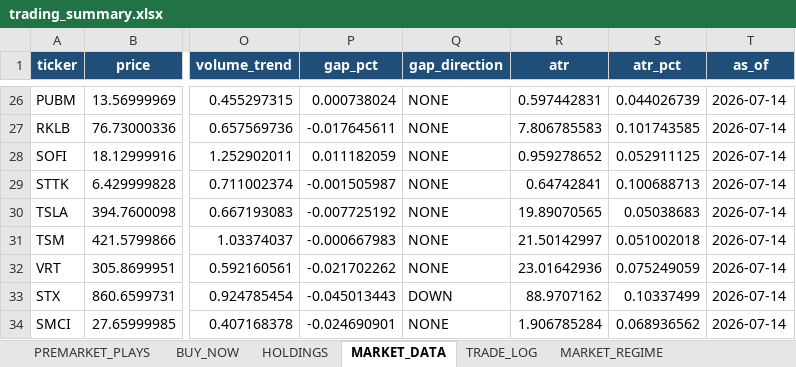
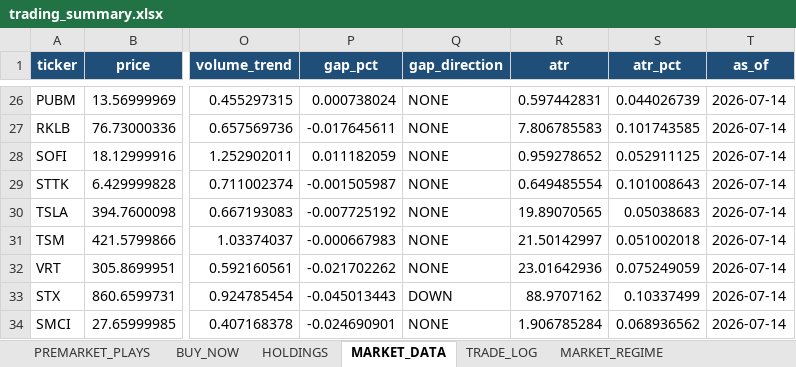
Before and after one commit to nicklc14/trading-engine-v2, an Excel workbook: output/trading_summary.xlsx, sheet MARKET_DATA, drawn as a sheet; only a part is shown, gaps mark what is left out; values as stored, in another font and other column widths than the file's, no borders; the diff names each change by its address in the sheet, - before the commit and + after, or states it on an @@ line.

```diff
--- a/output/trading_summary.xlsx (sheet MARKET_DATA)
+++ b/output/trading_summary.xlsx (sheet MARKET_DATA)
-R29 (atr): 0.64742841
+R29 (atr): 0.649485554
-S29 (atr_pct): 0.100688713
+S29 (atr_pct): 0.101008643
```
Also changed, not shown: sheet TRADE_LOG, sheet HOLDINGS, 2 other files.
